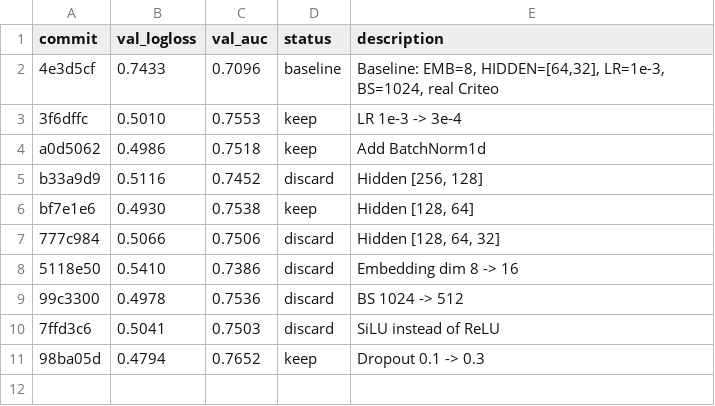
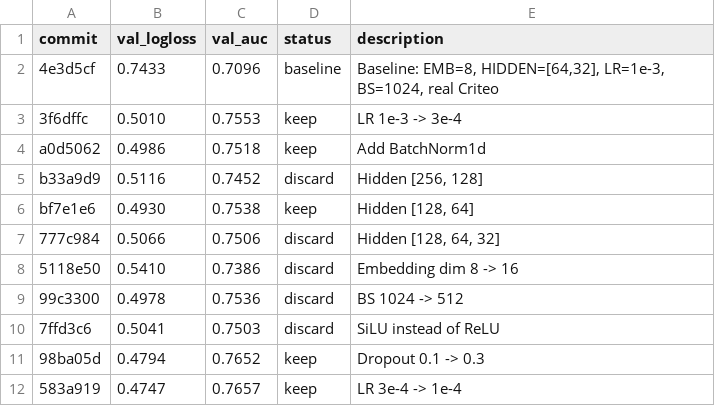
Before and after one commit to ggruschka/autoresearch-equativ-demo, a TSV file: ctr_prediction/results.tsv, drawn as a sheet.

Commit message:
Results: keep LR=1e-4 (logloss 0.4747 < 0.4794)

```diff
--- a/ctr_prediction/results.tsv
+++ b/ctr_prediction/results.tsv
@@ -11 +11,2 @@ bf7e1e6	0.4930	0.7538	keep	Hidden [128, 64]
 98ba05d	0.4794	0.7652	keep	Dropout 0.1 -> 0.3
+583a919	0.4747	0.7657	keep	LR 3e-4 -> 1e-4
```
Also changed, not shown: 1 other file.
